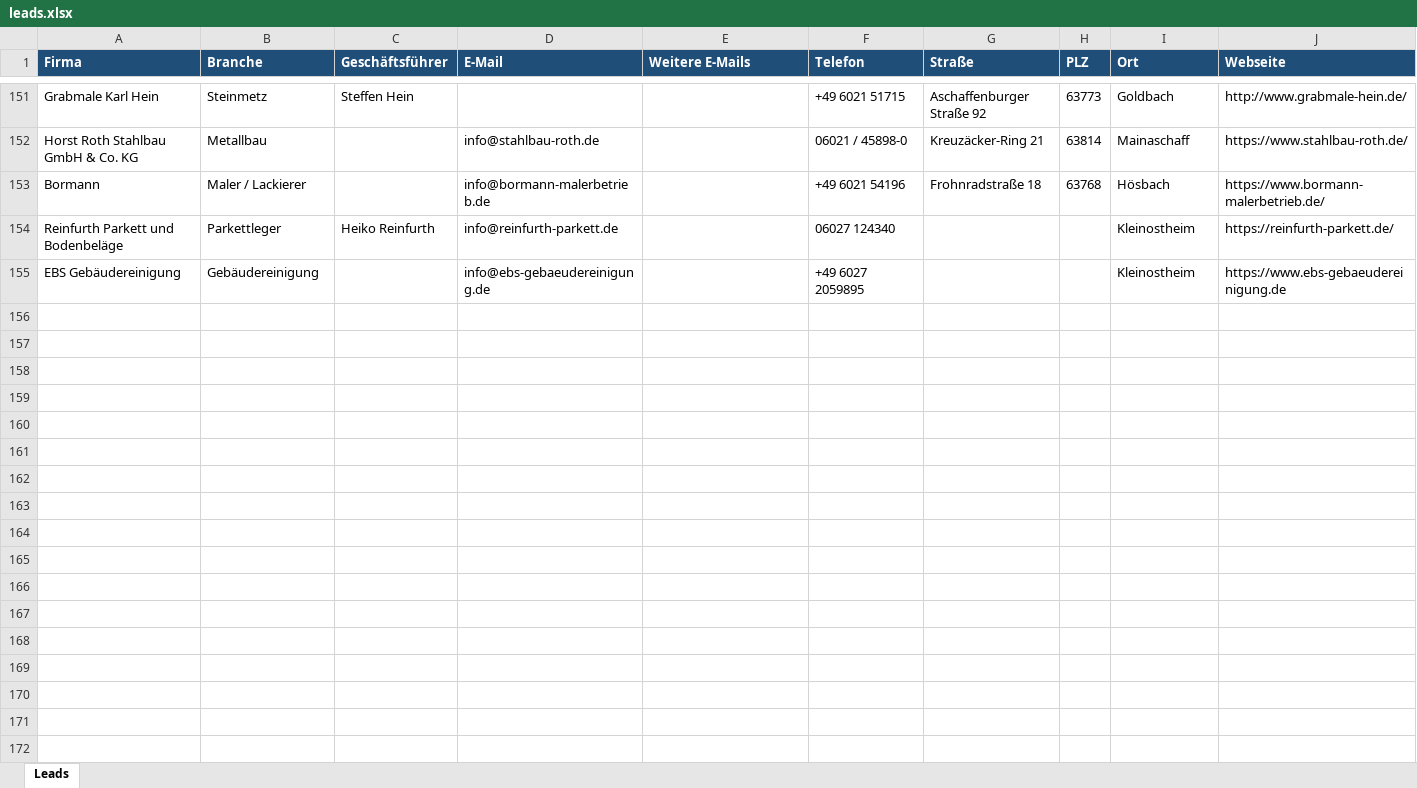
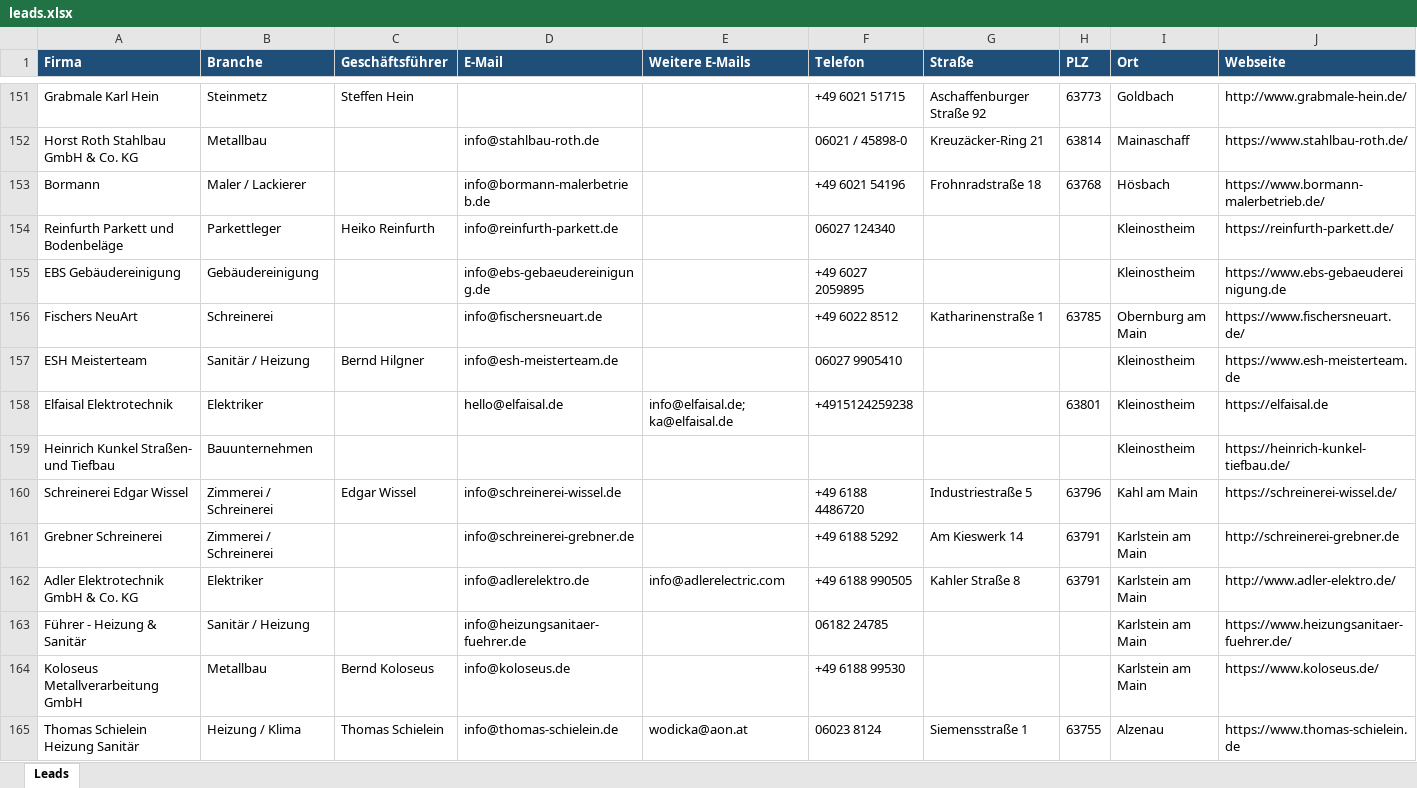
Before and after one commit to teamtrack1019/firmen-finder, an Excel workbook: leads.xlsx, sheet Leads, drawn as a sheet; only a part is shown, gaps mark what is left out; values as stored, in another font and other column widths than the file's, no borders; rows hold the shown columns only; the diff covers the shown part only; the diff names each change by its address in the sheet, - before the commit and + after, or states it on an @@ line.

```diff
--- a/leads.xlsx (sheet Leads)
+++ b/leads.xlsx (sheet Leads)
+row 156: Fischers NeuArt | Schreinerei |  | info@fischersneuart.de |  | +49 6022 8512 | Katharinenstraße 1 | 63785 | Obernburg am Main | https://www.fischersneuart.de/
+row 157: ESH Meisterteam | Sanitär / Heizung | Bernd Hilgner | info@esh-meisterteam.de |  | 06027 9905410 |  |  | Kleinostheim | https://www.esh-meisterteam.de
+row 158: Elfaisal Elektrotechnik | Elektriker |  | hello@elfaisal.de | info@elfaisal.de; ka@elfaisal.de | +4915124259238 |  | 63801 | Kleinostheim | https://elfaisal.de
+row 159: Heinrich Kunkel Straßen- und Tiefbau | Bauunternehmen |  |  |  |  |  |  | Kleinostheim | https://heinrich-kunkel-tiefbau.de/
+row 160: Schreinerei Edgar Wissel | Zimmerei / Schreinerei | Edgar Wissel | info@schreinerei-wissel.de |  | +49 6188 4486720 | Industriestraße 5 | 63796 | Kahl am Main | https://schreinerei-wissel.de/
+row 161: Grebner Schreinerei | Zimmerei / Schreinerei |  | info@schreinerei-grebner.de |  | +49 6188 5292 | Am Kieswerk 14 | 63791 | Karlstein am Main | http://schreinerei-grebner.de
+row 162: Adler Elektrotechnik GmbH & Co. KG | Elektriker |  | info@adlerelektro.de | info@adlerelectric.com | +49 6188 990505 | Kahler Straße 8 | 63791 | Karlstein am Main | http://www.adler-elektro.de/
+row 163: Führer - Heizung & Sanitär | Sanitär / Heizung |  | info@heizungsanitaer-fuehrer.de |  | 06182 24785 |  |  | Karlstein am Main | https://www.heizungsanitaer-fuehrer.de/
+row 164: Koloseus Metallverarbeitung GmbH | Metallbau | Bernd Koloseus | info@koloseus.de |  | +49 6188 99530 |  |  | Karlstein am Main | https://www.koloseus.de/
+row 165: Thomas Schielein Heizung Sanitär | Heizung / Klima | Thomas Schielein | info@thomas-schielein.de | wodicka@aon.at | 06023 8124 | Siemensstraße 1 | 63755 | Alzenau | https://www.thomas-schielein.de
```
Also changed, not shown: 15 added rows elsewhere in this sheet, 1 other file.
